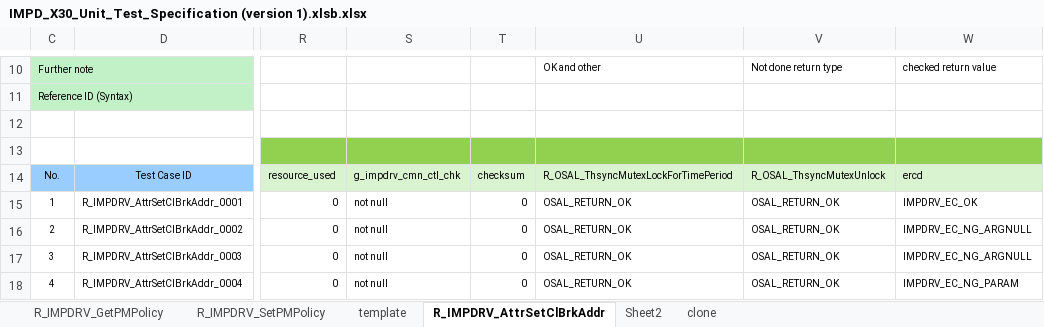
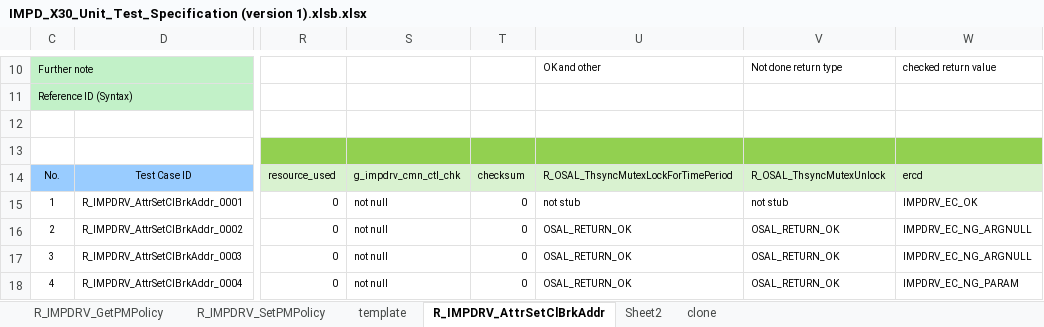
Before and after one commit to TommyandTina/Training_UT_Long, an Excel workbook: spec/IMPD_X30_Unit_Test_Specification (version 1).xlsb.xlsx, sheet R_IMPDRV_AttrSetClBrkAddr, drawn as a sheet; only a part is shown, gaps mark what is left out; values as stored, in another font and other column widths than the file's, no borders; the diff names each change by its address in the sheet, - before the commit and + after, or states it on an @@ line.

```diff
--- a/spec/IMPD_X30_Unit_Test_Specification (version 1).xlsb.xlsx (sheet R_IMPDRV_AttrSetClBrkAddr)
+++ b/spec/IMPD_X30_Unit_Test_Specification (version 1).xlsb.xlsx (sheet R_IMPDRV_AttrSetClBrkAddr)
-U15: OSAL_RETURN_OK
+U15: not stub
-V15: OSAL_RETURN_OK
+V15: not stub
```
Also changed, not shown: 6 other files.
